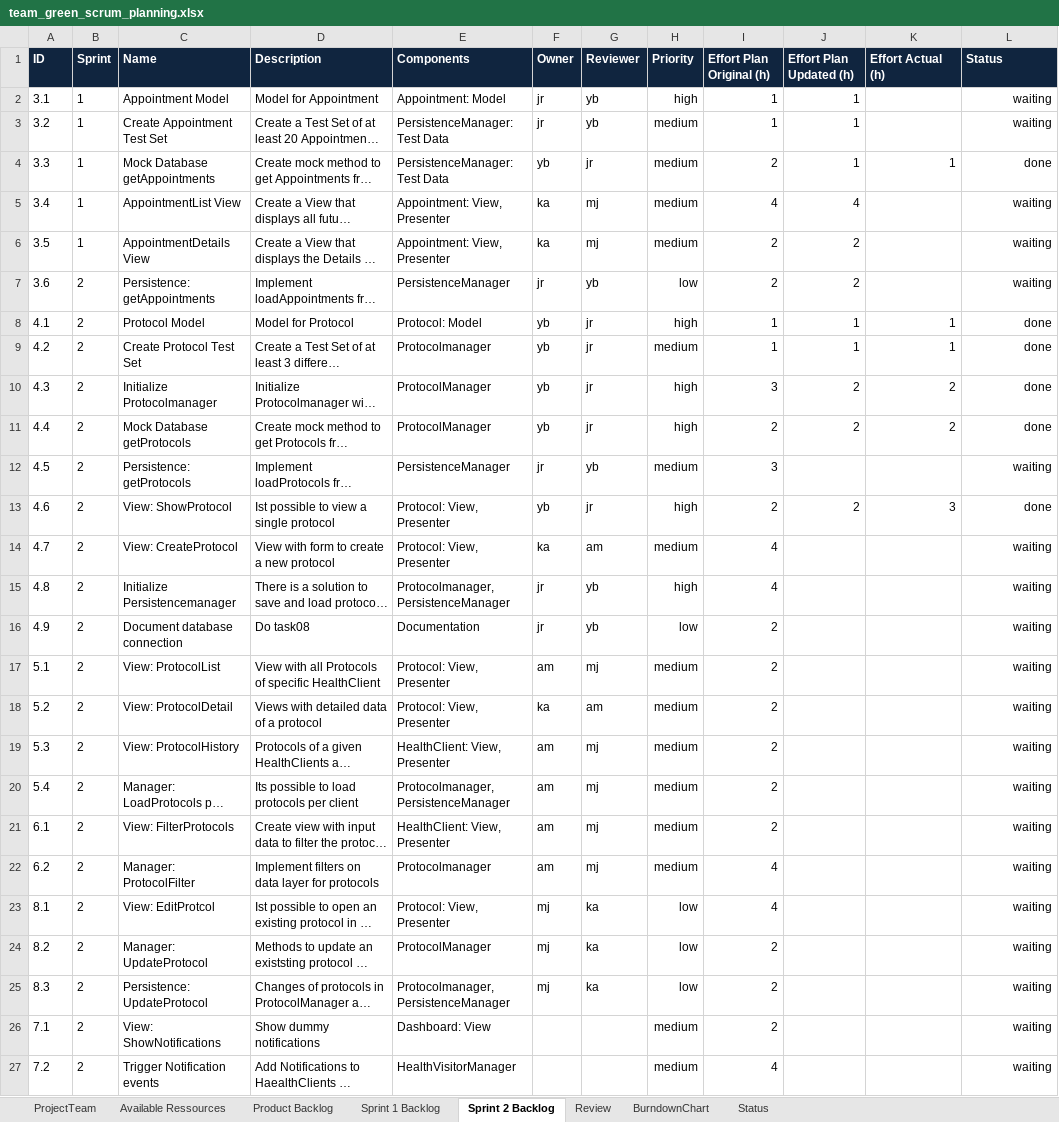
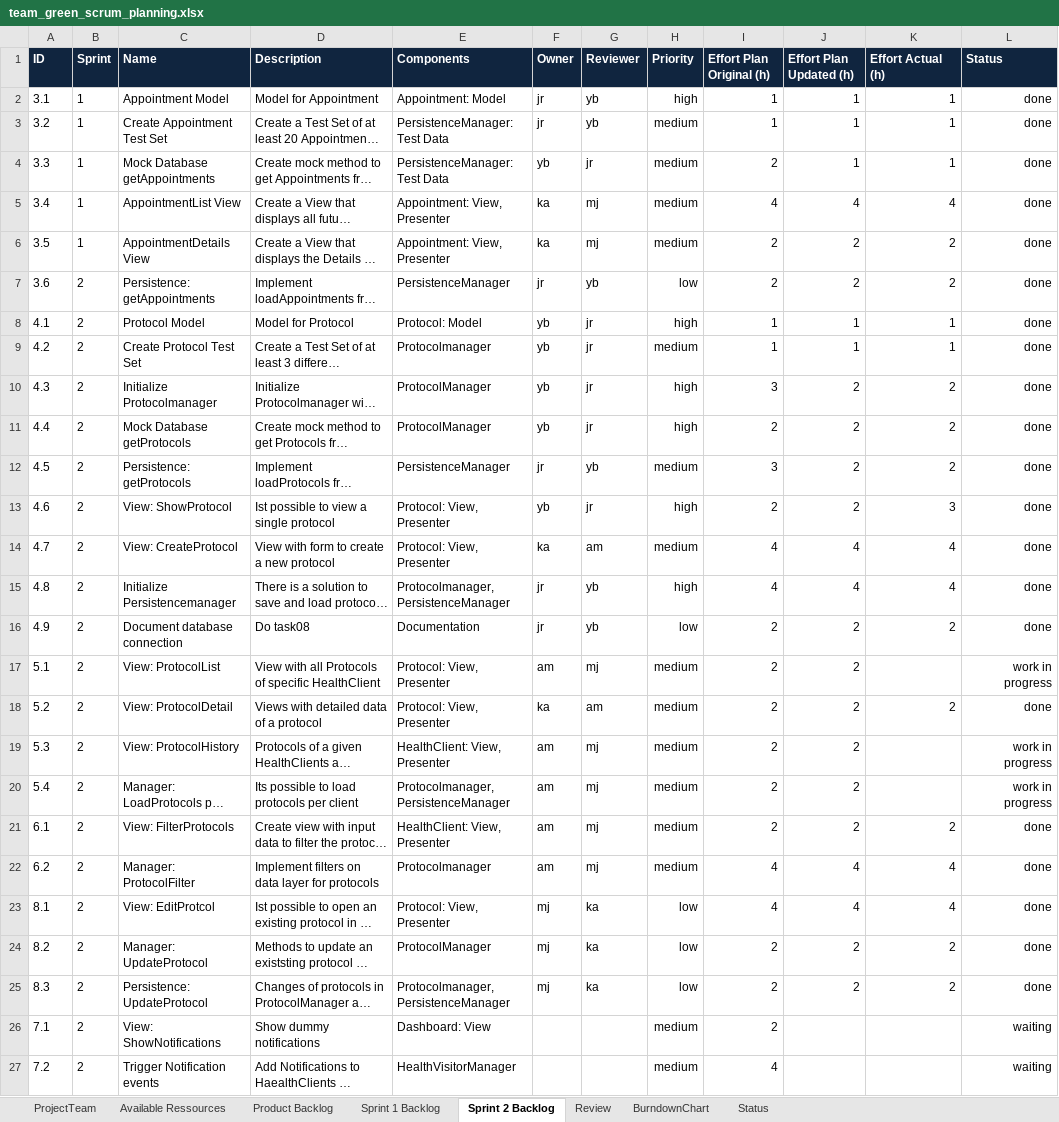
Before and after one commit to moera1/ch.bfh.bti7081.s2020.green, an Excel workbook: doc/task06/team_green_scrum_planning.xlsx, sheet Sprint 2 Backlog, drawn as a sheet; only a part is shown; long unchanged cells end in …; values as stored, in another font and other column widths than the file's, no borders; the diff names each change by its address in the sheet, - before the commit and + after, or states it on an @@ line.

Commit message:
Update Sprint 2 Backlog

```diff
--- a/doc/task06/team_green_scrum_planning.xlsx (sheet Sprint 2 Backlog)
+++ b/doc/task06/team_green_scrum_planning.xlsx (sheet Sprint 2 Backlog)
-K2:K3 (Effort Actual (h)): (empty)
+K2:K3 (Effort Actual (h)): 1
-L2:L3 (Status): waiting
+L2:L3 (Status): done
-K5 (Effort Actual (h)): (empty)
+K5 (Effort Actual (h)): 4
-L5:L7 (Status): waiting
+L5:L7 (Status): done
-K6:K7 (Effort Actual (h)): (empty)
+K6:K7 (Effort Actual (h)): 2
-J12 (Effort Plan Updated (h)): (empty)
+J12 (Effort Plan Updated (h)): 2
-K12 (Effort Actual (h)): (empty)
+K12 (Effort Actual (h)): 2
-L12 (Status): waiting
+L12 (Status): done
-J14:J15 (Effort Plan Updated (h)): (empty)
+J14:J15 (Effort Plan Updated (h)): 4
-K14:K15 (Effort Actual (h)): (empty)
+K14:K15 (Effort Actual (h)): 4
-L14:L16 (Status): waiting
+L14:L16 (Status): done
-J16:J21 (Effort Plan Updated (h)): (empty)
+J16:J21 (Effort Plan Updated (h)): 2
-K16 (Effort Actual (h)): (empty)
+K16 (Effort Actual (h)): 2
-L17 (Status): waiting
+L17 (Status): work in progress
-K18 (Effort Actual (h)): (empty)
+K18 (Effort Actual (h)): 2
-L18 (Status): waiting
+L18 (Status): done
-L19:L20 (Status): waiting
+L19:L20 (Status): work in progress
-K21 (Effort Actual (h)): (empty)
+K21 (Effort Actual (h)): 2
-L21:L25 (Status): waiting
+L21:L25 (Status): done
-J22:J23 (Effort Plan Updated (h)): (empty)
+J22:J23 (Effort Plan Updated (h)): 4
-K22:K23 (Effort Actual (h)): (empty)
+K22:K23 (Effort Actual (h)): 4
-J24:J25 (Effort Plan Updated (h)): (empty)
+J24:J25 (Effort Plan Updated (h)): 2
-K24:K25 (Effort Actual (h)): (empty)
+K24:K25 (Effort Actual (h)): 2
```
